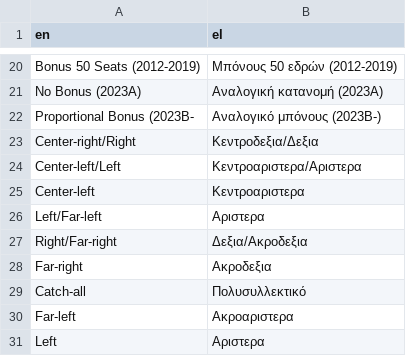
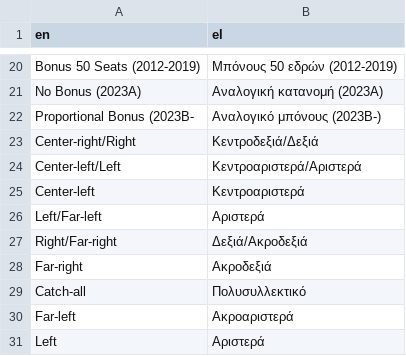
Before and after one commit to stesiam/Greek-Elections-App, a CSV file: app/www/translations/translation_el.csv, drawn as a sheet; only a part is shown, gaps mark what is left out.

```diff
--- a/app/www/translations/translation_el.csv
+++ b/app/www/translations/translation_el.csv
@@ -22,10 +22,10 @@ en,el
 "Proportional Bonus (2023Β-", "Αναλογικό μπόνους (2023Β-)"
-"Center-right/Right", "Κεντροδεξια/Δεξια"
-"Center-left/Left", "Κεντροαριστερα/Αριστερα"
-"Center-left", "Κεντροαριστερα"
-"Left/Far-left", "Αριστερα"
-"Right/Far-right", "Δεξια/Ακροδεξια"
-"Far-right", "Ακροδεξια"
+"Center-right/Right", "Κεντροδεξιά/Δεξιά"
+"Center-left/Left", "Κεντροαριστερά/Αριστερά"
+"Center-left", "Κεντροαριστερά"
+"Left/Far-left", "Αριστερά"
+"Right/Far-right", "Δεξιά/Ακροδεξιά"
+"Far-right", "Ακροδεξιά"
 "Catch-all", "Πολυσυλλεκτικό"
-"Far-left", "Ακροαριστερα"
-"Left", "Αριστερα"
+"Far-left", "Ακροαριστερά"
+"Left", "Αριστερά"
```
Also changed, not shown: 2 other files.
